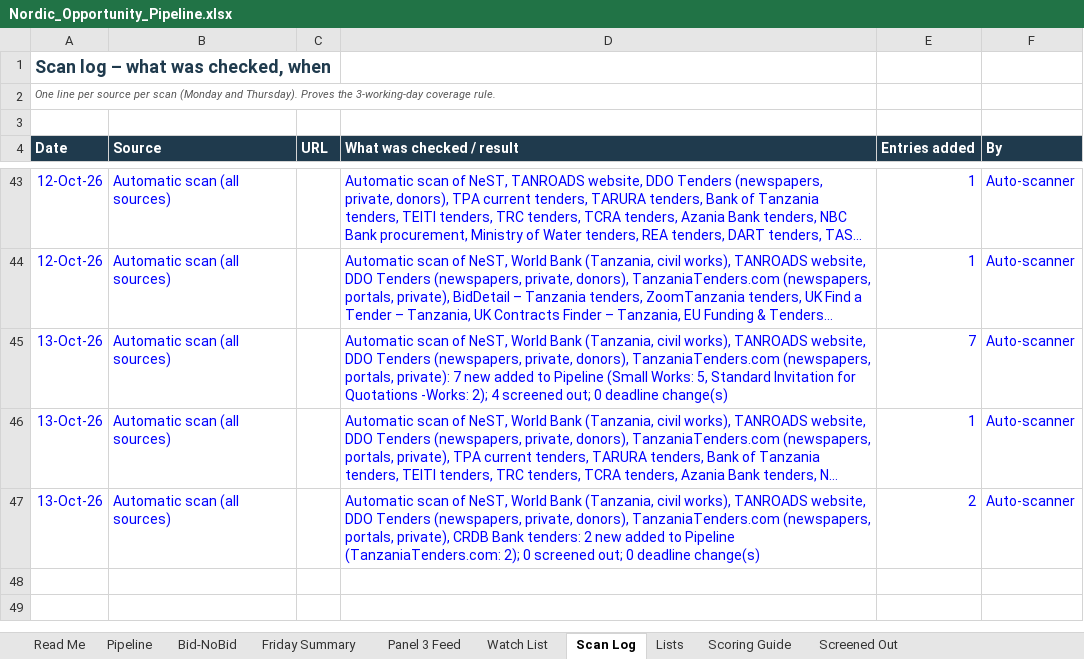
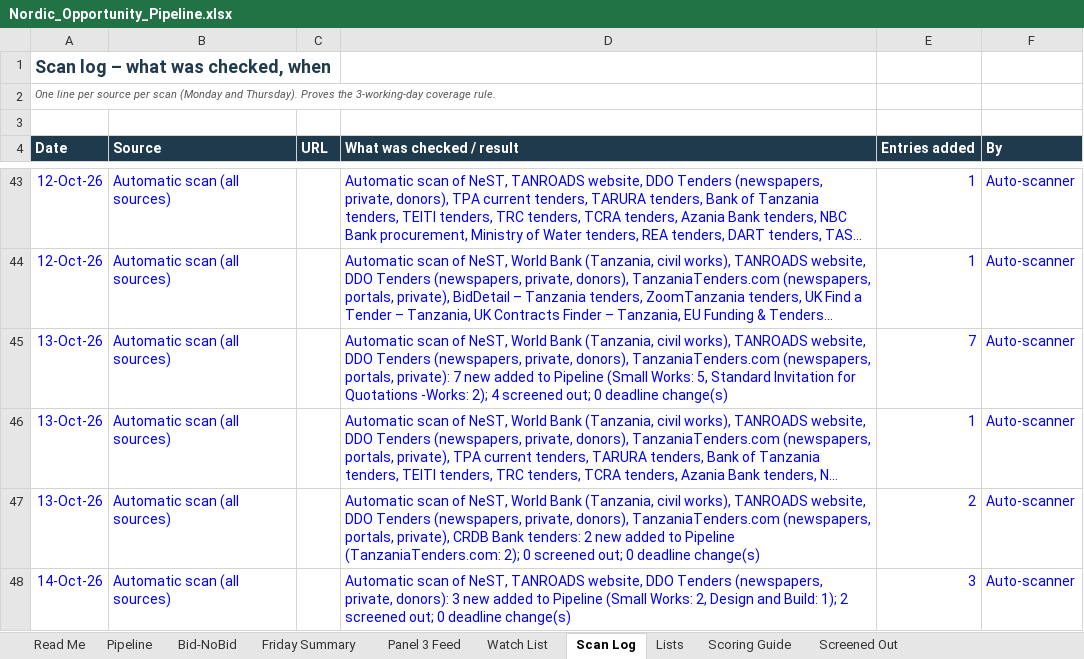
Before and after one commit to frankkashushura/nordic-tender-scanner, an Excel workbook: data/Nordic_Opportunity_Pipeline.xlsx, sheet Scan Log, drawn as a sheet; only a part is shown, gaps mark what is left out; long unchanged cells end in …; values as stored, in another font and other column widths than the file's, no borders; the diff names each change by its address in the sheet, - before the commit and + after, or states it on an @@ line.

```diff
--- a/data/Nordic_Opportunity_Pipeline.xlsx (sheet Scan Log)
+++ b/data/Nordic_Opportunity_Pipeline.xlsx (sheet Scan Log)
+row 48: 14-Oct-26 | Automatic scan (all sources) |  | Automatic scan of NeST, TANROADS website, DDO Tenders (newspapers, private, donors): 3 new added to Pipeline (Small Works: 2, Design and Build: 1); 2 screened out; 0 deadline change(s) | 3 | Auto-scanner
```
Also changed, not shown: sheet Pipeline, sheet Screened Out, sheet Bid-NoBid, 7 other files.
